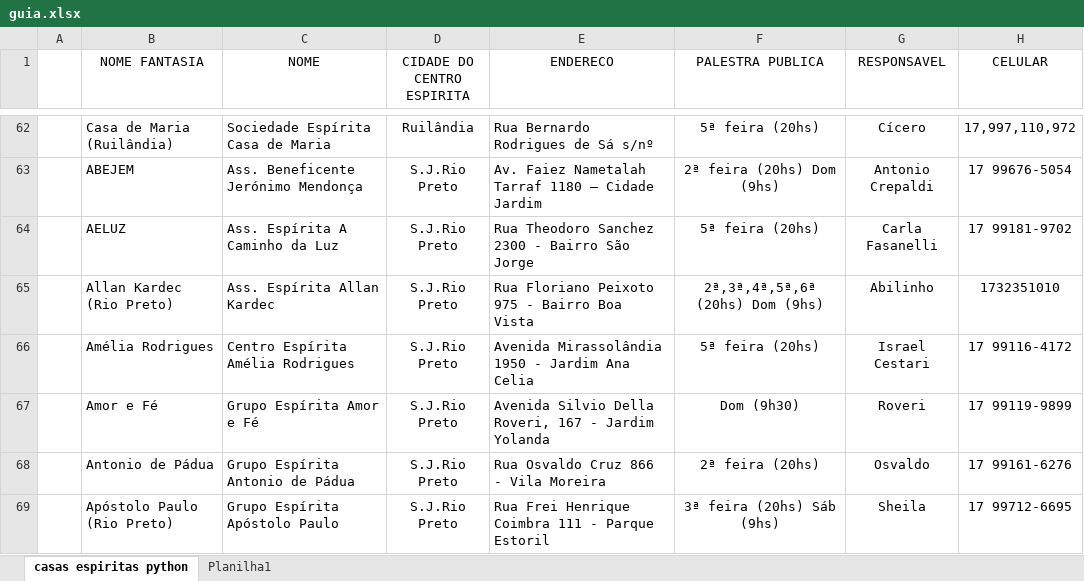
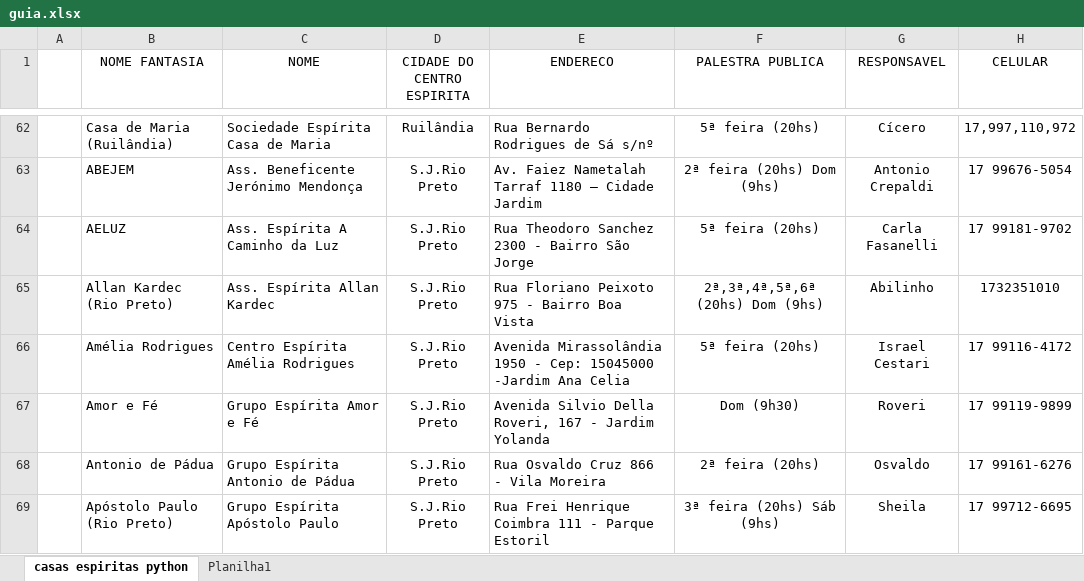
Before and after one commit to ConexaoEspirita/guia_espirita, an Excel workbook: guia.xlsx, sheet casas espiritas python, drawn as a sheet; only a part is shown, gaps mark what is left out; values as stored, in another font and other column widths than the file's, no borders; the diff names each change by its address in the sheet, - before the commit and + after, or states it on an @@ line.

Commit message:
Add files via upload

```diff
--- a/guia.xlsx (sheet casas espiritas python)
+++ b/guia.xlsx (sheet casas espiritas python)
-E66 (ENDERECO): …1950 - Jardim Ana Celia
+E66 (ENDERECO): …1950 - Cep: 15045000 -Jardim Ana Celia
```
